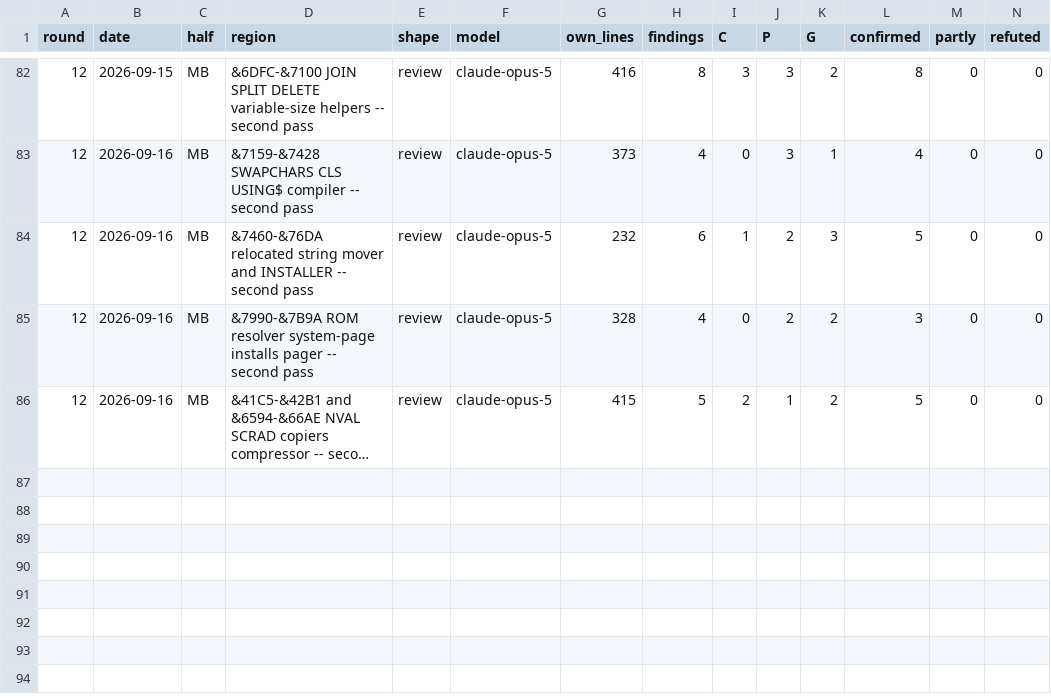
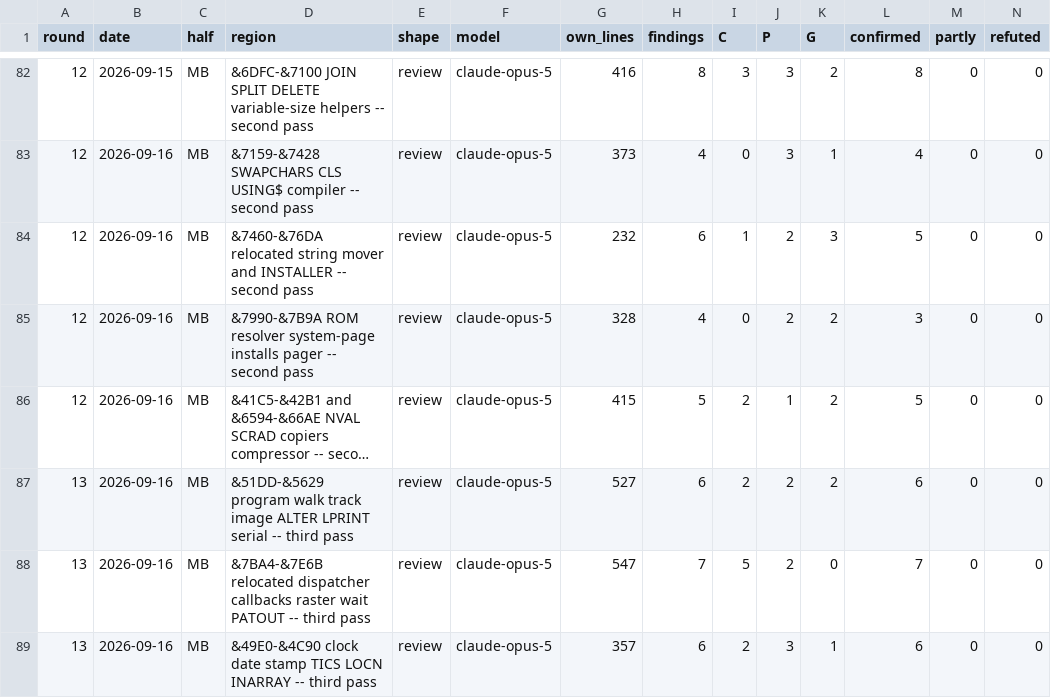
Before and after one commit to spectecjr/masterbasic, a CSV file: design/reviews.csv, drawn as a sheet; only a part is shown, gaps mark what is left out; long unchanged cells end in …; rows hold the shown columns only; the diff names each change by its address in the sheet, - before the commit and + after, or states it on an @@ line.

```diff
--- a/design/reviews.csv
+++ b/design/reviews.csv
+row 87: 13 | 2026-09-16 | MB | &51DD-&5629 program walk track image ALTER LPRINT serial -- third pass | review | claude-opus-5 | 527 | 6 | 2 | 2 | 2 | 6 | 0 | 0
+row 88: 13 | 2026-09-16 | MB | &7BA4-&7E6B relocated dispatcher callbacks raster wait PATOUT -- third pass | review | claude-opus-5 | 547 | 7 | 5 | 2 | 0 | 7 | 0 | 0
+row 89: 13 | 2026-09-16 | MB | &49E0-&4C90 clock date stamp TICS LOCN INARRAY -- third pass | review | claude-opus-5 | 357 | 6 | 2 | 3 | 1 | 6 | 0 | 0
```
Also changed, not shown: 19 other files.
